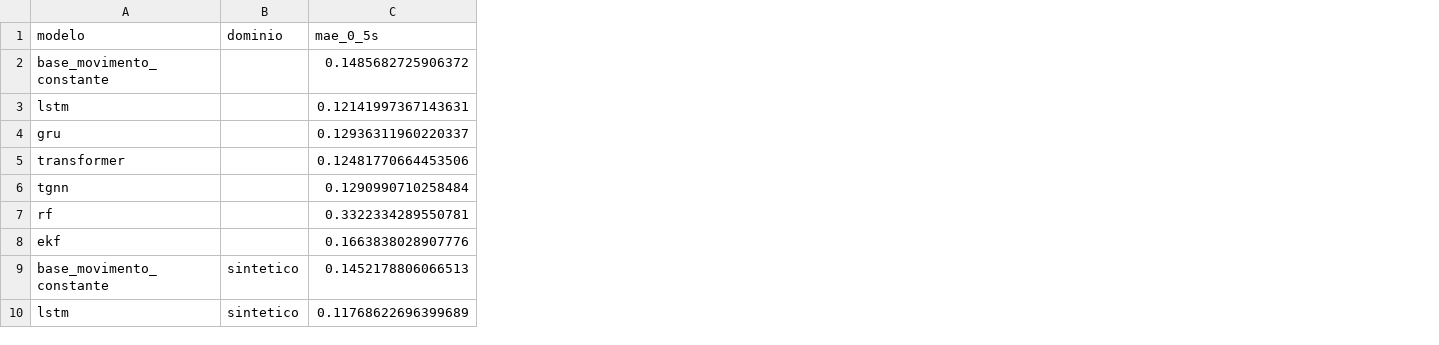
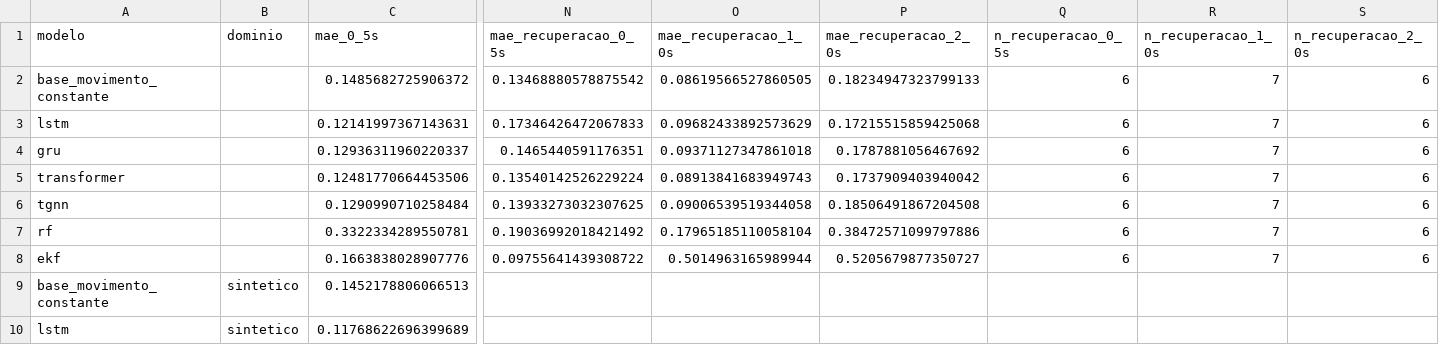
Before and after one commit to PatoDesoxigenado/Inteligencia-Artificial-2, a CSV file: resultados/comparacao_modelos.csv, drawn as a sheet; only a part is shown, gaps mark what is left out; the diff names each change by its address in the sheet, - before the commit and + after, or states it on an @@ line.

Commit message:
feat: apresentacao PPTX com os resultados da comparacao de modelos
Apresentacao de 5 slides (16:9) com a mesma paleta e tipografia dos graficos:
  1. capa/resumo executivo (KPI + os 4 achados)
  2. o protocolo (fluxograma + garantias de comparacao justa)
  3. os resultados (ranking + tabela por horizonte)
  4. o caso da oclusao (erro a vista x sob oclusao + curva)
  5. conclusoes, limites e como reproduzir

- gerar_graficos_slide.py: graficos PNG na paleta do slide
- gerar_slide.py: monta o PPTX (python-pptx)
- avaliar_modelos_seq.py: novas metricas de recuperacao pos-oclusao e a curva
  erro vs. duracao da oclusao (resultados/erro_vs_oclusao.csv)

```diff
--- a/resultados/comparacao_modelos.csv
+++ b/resultados/comparacao_modelos.csv
+column N (mae_recuperacao_0_5s), rows 2-8: 0.13468880578875542 | 0.17346426472067833 | 0.1465440591176351 | 0.13540142526229224 | 0.13933273032307625 | 0.19036992018421492 | 0.09755641439308722
+column O (mae_recuperacao_1_0s), rows 2-8: 0.08619566527860505 | 0.09682433892573629 | 0.09371127347861018 | 0.08913841683949743 | 0.09006539519344058 | 0.17965185110058104 | 0.5014963165989944
+column P (mae_recuperacao_2_0s), rows 2-8: 0.18234947323799133 | 0.17215515859425068 | 0.1787881056467692 | 0.1737909403940042 | 0.18506491867204508 | 0.38472571099797886 | 0.5205679877350727
+column Q (n_recuperacao_0_5s), rows 2-8: all 6
+column R (n_recuperacao_1_0s), rows 2-8: all 7
+column S (n_recuperacao_2_0s), rows 2-8: all 6
```
Also changed, not shown: 11 other files.
